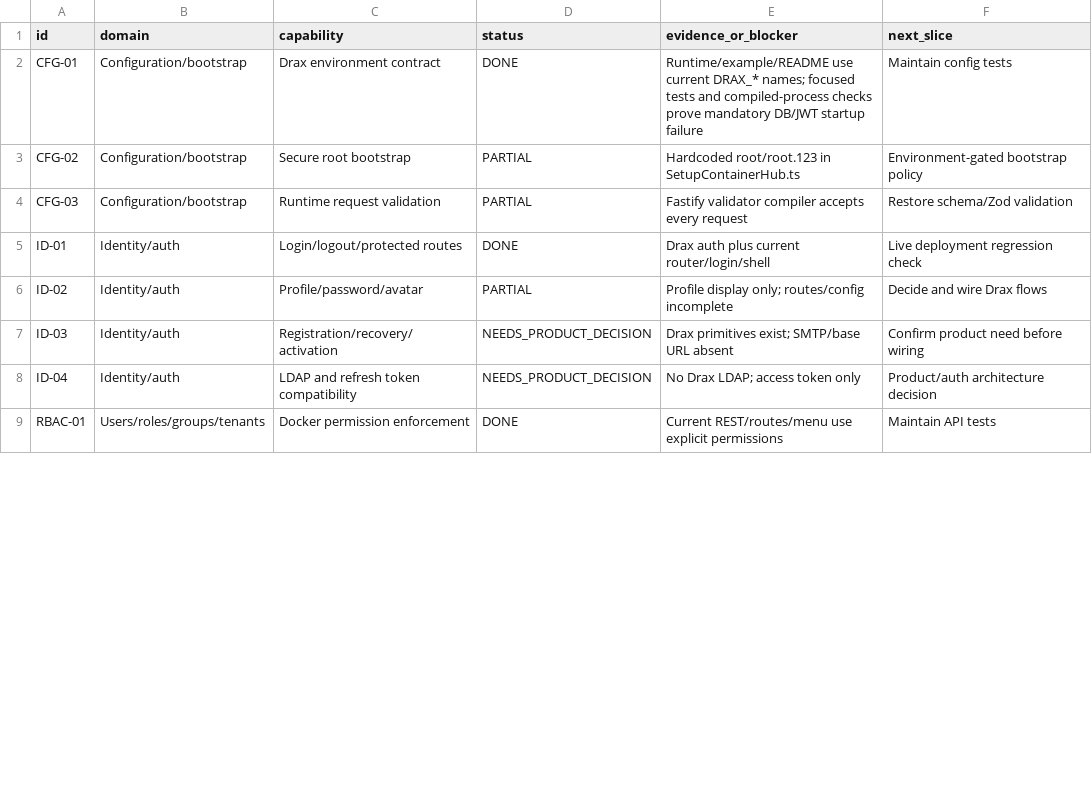
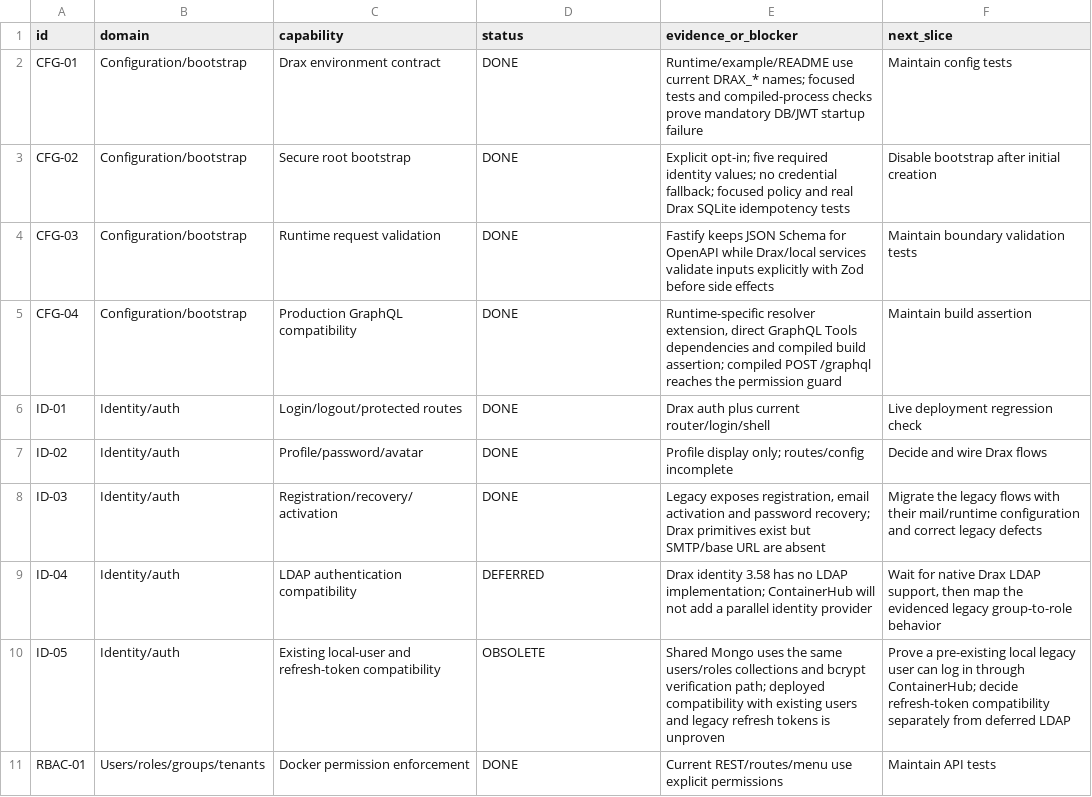
Before and after one commit to ramirosandoval/containerhub, a TSV file: docs/migration/MIGRATION_STATUS.tsv, drawn as a sheet; only a part is shown; the diff covers the shown part only.

Commit message:
docs: finalize draculjs-to-drax migration trackers and update specs

```diff
--- a/docs/migration/MIGRATION_STATUS.tsv
+++ b/docs/migration/MIGRATION_STATUS.tsv
@@ -2,8 +2,10 @@ id	domain	capability	status	evidence_or_blocker	next_slice
 CFG-01	Configuration/bootstrap	Drax environment contract	DONE	Runtime/example/README use current DRAX_* names; focused tests and compiled-process checks prove mandatory DB/JWT startup failure	Maintain config tests
-CFG-02	Configuration/bootstrap	Secure root bootstrap	PARTIAL	Hardcoded root/root.123 in SetupContainerHub.ts	Environment-gated bootstrap policy
-CFG-03	Configuration/bootstrap	Runtime request validation	PARTIAL	Fastify validator compiler accepts every request	Restore schema/Zod validation
+CFG-02	Configuration/bootstrap	Secure root bootstrap	DONE	Explicit opt-in; five required identity values; no credential fallback; focused policy and real Drax SQLite idempotency tests	Disable bootstrap after initial creation
+CFG-03	Configuration/bootstrap	Runtime request validation	DONE	Fastify keeps JSON Schema for OpenAPI while Drax/local services validate inputs explicitly with Zod before side effects	Maintain boundary validation tests
+CFG-04	Configuration/bootstrap	Production GraphQL compatibility	DONE	Runtime-specific resolver extension, direct GraphQL Tools dependencies and compiled build assertion; compiled POST /graphql reaches the permission guard	Maintain build assertion
 ID-01	Identity/auth	Login/logout/protected routes	DONE	Drax auth plus current router/login/shell	Live deployment regression check
-ID-02	Identity/auth	Profile/password/avatar	PARTIAL	Profile display only; routes/config incomplete	Decide and wire Drax flows
-ID-03	Identity/auth	Registration/recovery/activation	NEEDS_PRODUCT_DECISION	Drax primitives exist; SMTP/base URL absent	Confirm product need before wiring
-ID-04	Identity/auth	LDAP and refresh token compatibility	NEEDS_PRODUCT_DECISION	No Drax LDAP; access token only	Product/auth architecture decision
+ID-02	Identity/auth	Profile/password/avatar	DONE	Profile display only; routes/config incomplete	Decide and wire Drax flows
+ID-03	Identity/auth	Registration/recovery/activation	DONE	Legacy exposes registration, email activation and password recovery; Drax primitives exist but SMTP/base URL are absent	Migrate the legacy flows with their mail/runtime configuration and correct legacy defects
+ID-04	Identity/auth	LDAP authentication compatibility	DEFERRED	Drax identity 3.58 has no LDAP implementation; ContainerHub will not add a parallel identity provider	Wait for native Drax LDAP support, then map the evidenced legacy group-to-role behavior
+ID-05	Identity/auth	Existing local-user and refresh-token compatibility	OBSOLETE	Shared Mongo uses the same users/roles collections and bcrypt verification path; deployed compatibility with existing users and legacy refresh tokens is unproven	Prove a pre-existing local legacy user can log in through ContainerHub; decide refresh-token compatibility separately from deferred LDAP
 RBAC-01	Users/roles/groups/tenants	Docker permission enforcement	DONE	Current REST/routes/menu use explicit permissions	Maintain API tests
```
Also changed, not shown: 1 added row and 100 edited cells elsewhere in this file, docs/migration/DOMAIN_MATRIX.tsv, 10 other files.
